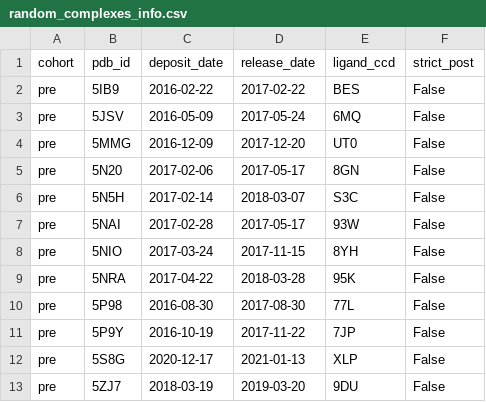
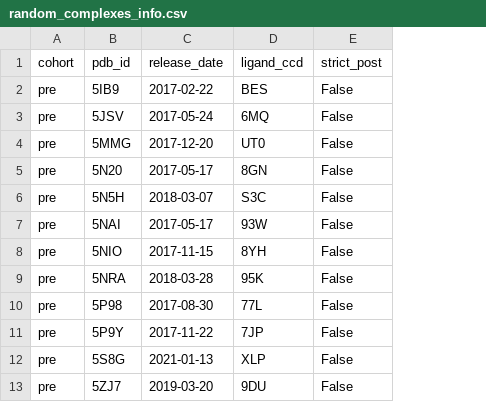
Before and after one commit to OpenADMET/cofolding-ligand-input-study, a CSV file: data/random_complexes_info.csv, drawn as a sheet; only a part is shown; the diff names each change by its address in the sheet, - before the commit and + after, or states it on an @@ line.

```diff
--- a/data/random_complexes_info.csv
+++ b/data/random_complexes_info.csv
-column C (deposit_date), rows 2-13: 2016-02-22 | 2016-05-09 | 2016-12-09 | 2017-02-06 | 2017-02-14 | 2017-02-28 | 2017-03-24 | 2017-04-22 | 2016-08-30 | 2016-10-19 | 2020-12-17 | 2018-03-19
```
Also changed, not shown: data/structure_ids.csv, 11 other files.
